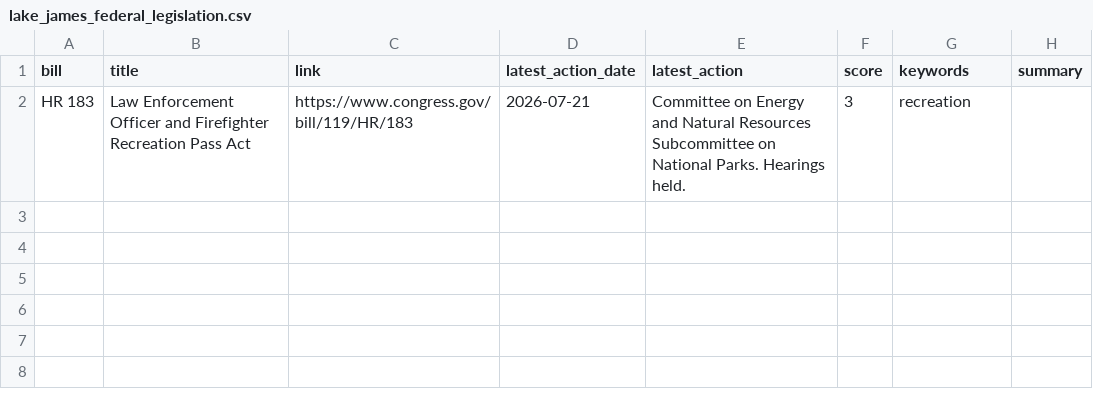
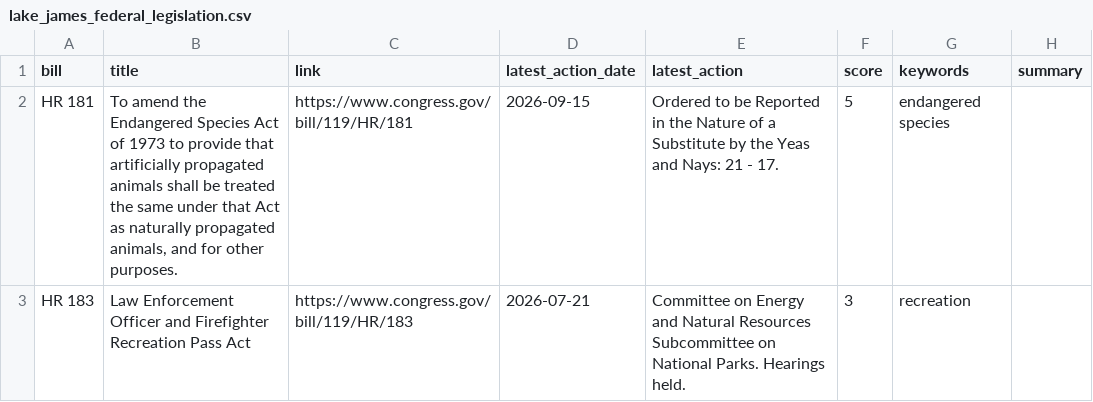
Before and after one commit to LJEA-web/Fed_Legislation_Tracker, a CSV file: lake_james_federal_legislation.csv, drawn as a sheet.

```diff
--- a/lake_james_federal_legislation.csv
+++ b/lake_james_federal_legislation.csv
@@ -1,2 +1,3 @@
 bill,title,link,latest_action_date,latest_action,score,keywords,summary
+HR 181,"To amend the Endangered Species Act of 1973 to provide that artificially propagated animals shall be treated the same under that Act as naturally propagated animals, and for other purposes.",https://www.congress.gov/bill/119/HR/181,2026-09-15,Ordered to be Reported in the Nature of a Substitute by the Yeas and Nays: 21 - 17.,5,endangered species,
 HR 183,Law Enforcement Officer and Firefighter Recreation Pass Act,https://www.congress.gov/bill/119/HR/183,2026-07-21,Committee on Energy and Natural Resources Subcommittee on National Parks. Hearings held.,3,recreation,
```
